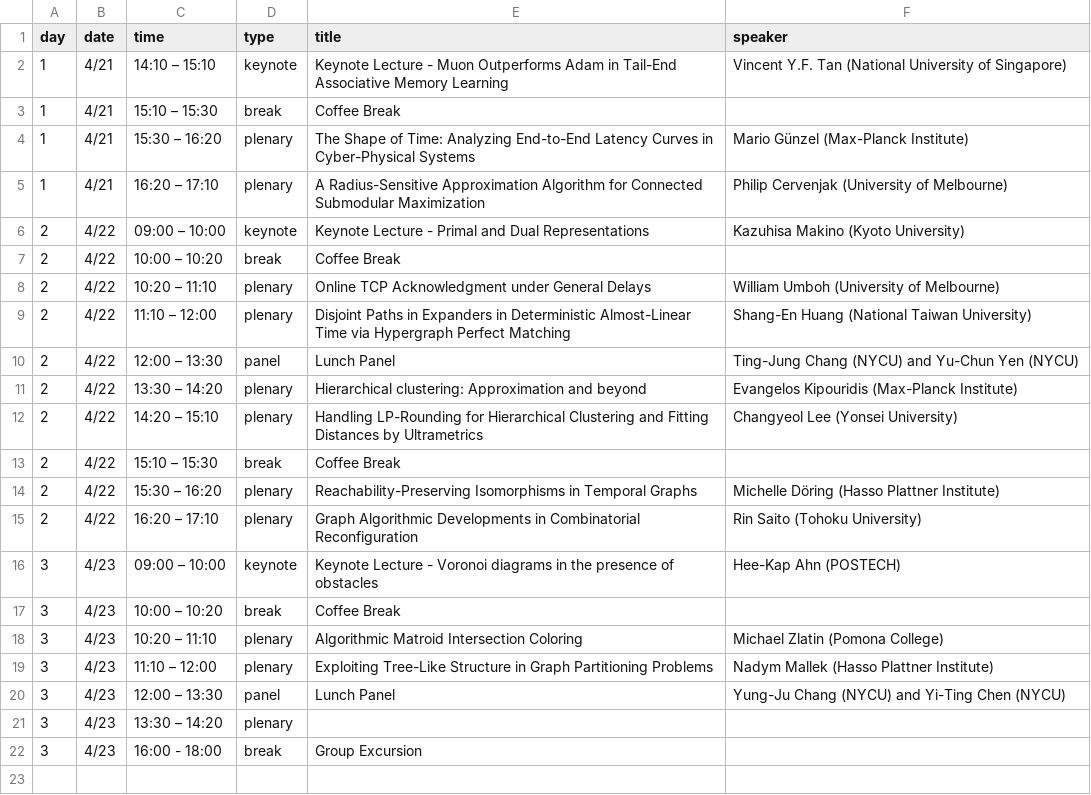
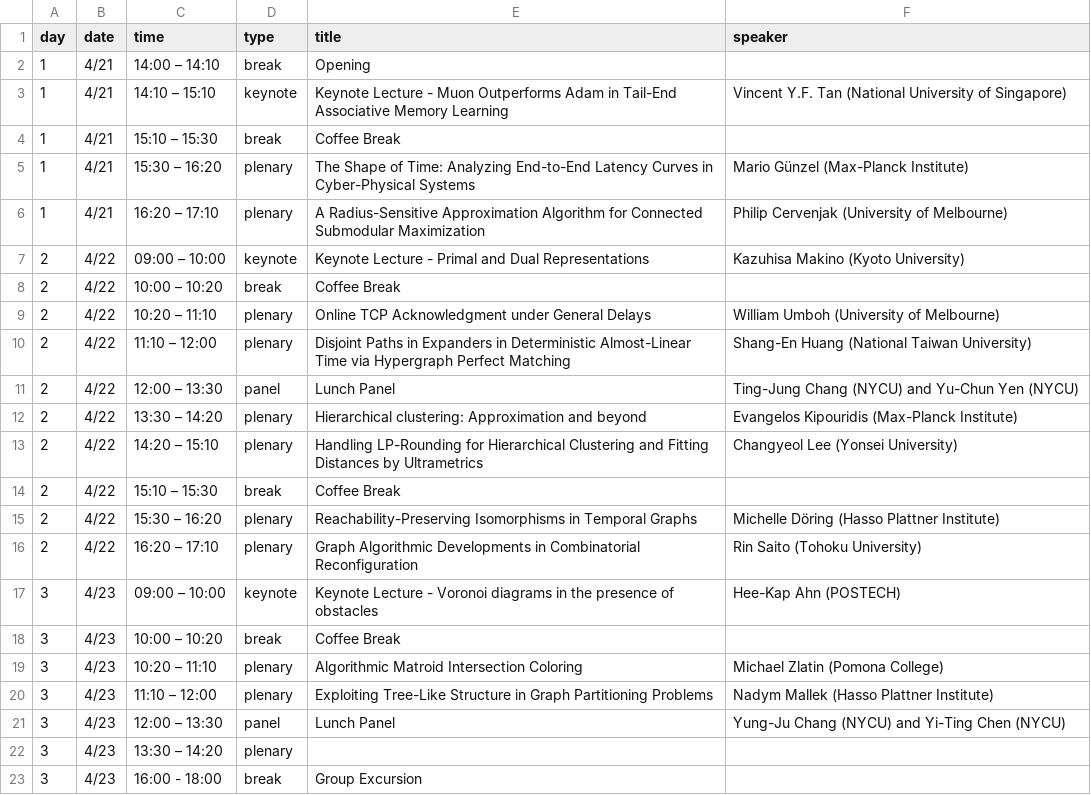
Before and after one commit to NYCU-theory-day/2026-April, a CSV file: data/schedule.csv, drawn as a sheet; the diff names each change by its address in the sheet, - before the commit and + after, or states it on an @@ line.

Commit message:
Update schedule with opening break and adjust registration deadline to April 20, 2026

```diff
--- a/data/schedule.csv
+++ b/data/schedule.csv
+row 2: 1 | 4/21 | 14:00 – 14:10 | break | Opening
```
Also changed, not shown: 1 other file.
